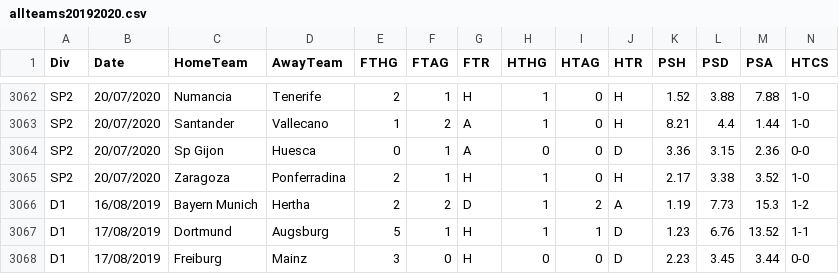
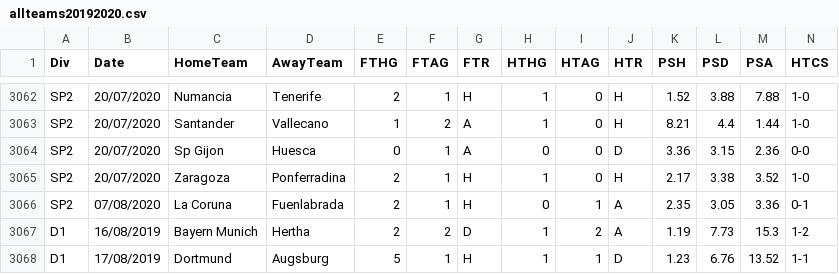
Before and after one commit to gitboyzorro5/FDAS, a CSV file: allteams20192020.csv, drawn as a sheet; only a part is shown, gaps mark what is left out; the shorter side is filled out with more unchanged rows; rows hold the shown columns only; the diff names each change by its address in the sheet, - before the commit and + after, or states it on an @@ line.

```diff
--- a/allteams20192020.csv
+++ b/allteams20192020.csv
+row 3066: SP2 | 07/08/2020 | La Coruna | Fuenlabrada | 2 | 1 | H | 0 | 1 | A | 2.35 | 3.05 | 3.36 | 0-1
```
Also changed, not shown: SP2.csv, fixtures.csv, 7 other files.
